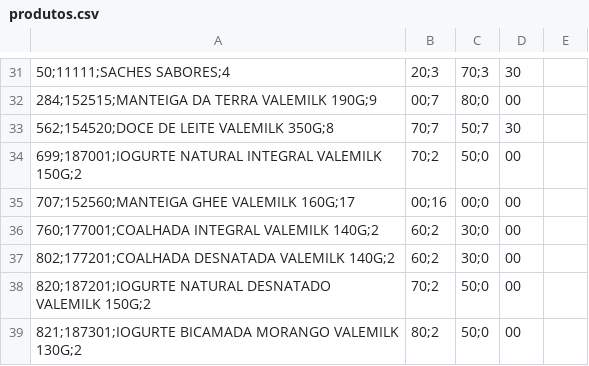
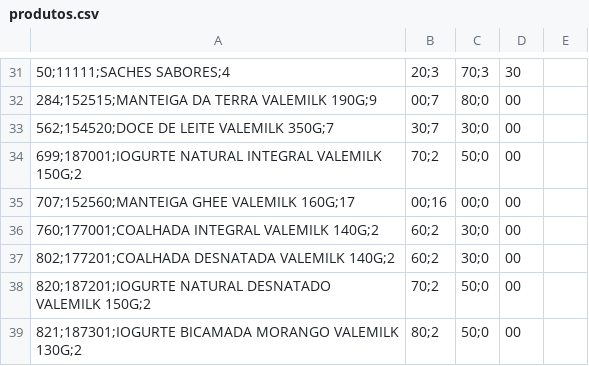
Before and after one commit to ValeMilk/App-pre-os, a CSV file: frontend/public/produtos.csv, drawn as a sheet; only a part is shown, gaps mark what is left out.

```diff
--- a/frontend/public/produtos.csv
+++ b/frontend/public/produtos.csv
@@ -32,3 +32,3 @@
 284;152515;MANTEIGA DA TERRA VALEMILK 190G;9,00;7,80;0,00
-562;154520;DOCE DE LEITE VALEMILK 350G;8,70;7,50;7,30
+562;154520;DOCE DE LEITE VALEMILK 350G;7,30;7,30;0,00
 699;187001;IOGURTE NATURAL INTEGRAL VALEMILK 150G;2,70;2,50;0,00
```
Also changed, not shown: 1 other file.
